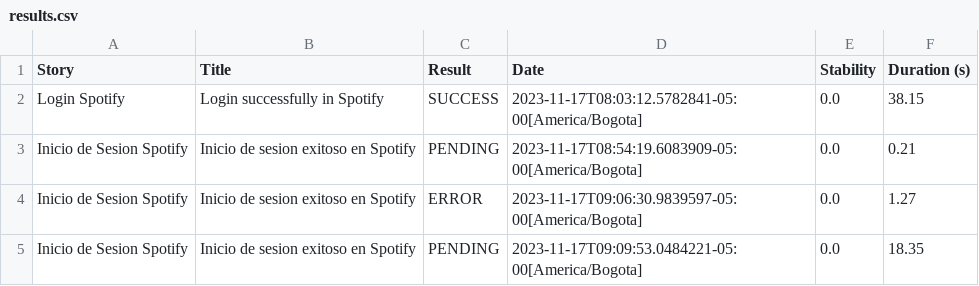
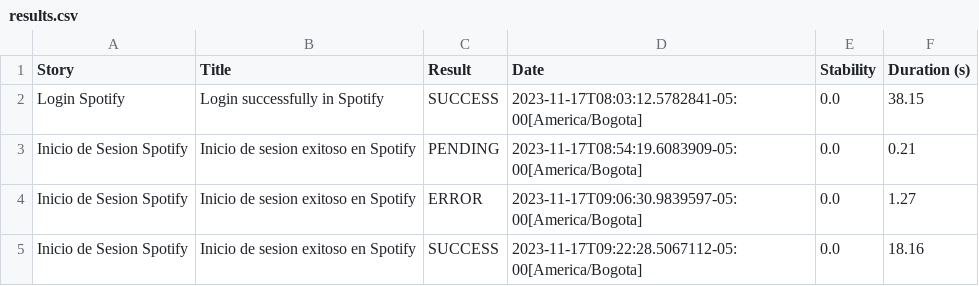
Before and after one commit to GestionConocimientoSQA/SemilleroNoviembre, a CSV file: target/site/serenity/results.csv, drawn as a sheet.

```diff
--- a/target/site/serenity/results.csv
+++ b/target/site/serenity/results.csv
@@ -4,2 +4,2 @@
 "Inicio de Sesion Spotify","Inicio de sesion exitoso en Spotify","ERROR","2023-11-17T09:06:30.9839597-05:00[America/Bogota]","0.0","1.27"
-"Inicio de Sesion Spotify","Inicio de sesion exitoso en Spotify","PENDING","2023-11-17T09:09:53.0484221-05:00[America/Bogota]","0.0","18.35"
+"Inicio de Sesion Spotify","Inicio de sesion exitoso en Spotify","SUCCESS","2023-11-17T09:22:28.5067112-05:00[America/Bogota]","0.0","18.16"
```
Also changed, not shown: 15 other files.
